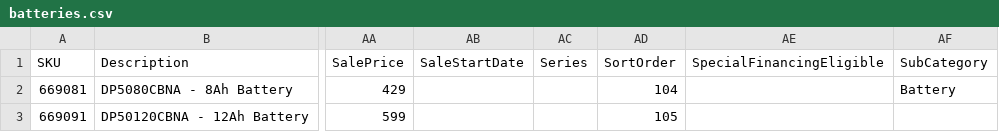
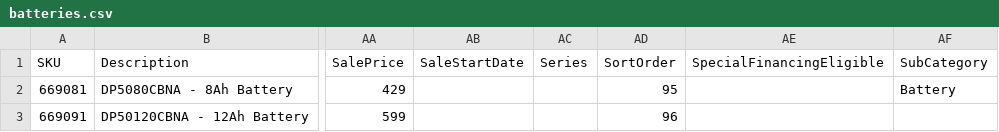
Before and after one commit to WestEndPower/westendpower-marketplace, a CSV file: brands/honda/data/batteries.csv, drawn as a sheet; only a part is shown, gaps mark what is left out; the diff names each change by its address in the sheet, - before the commit and + after, or states it on an @@ line.

```diff
--- a/brands/honda/data/batteries.csv
+++ b/brands/honda/data/batteries.csv
-AD2 (SortOrder): 104
+AD2 (SortOrder): 95
-AD3 (SortOrder): 105
+AD3 (SortOrder): 96
```
Also changed, not shown: brands/honda/data/accessories.csv, brands/honda/data/attachments.csv, 6 other files.
